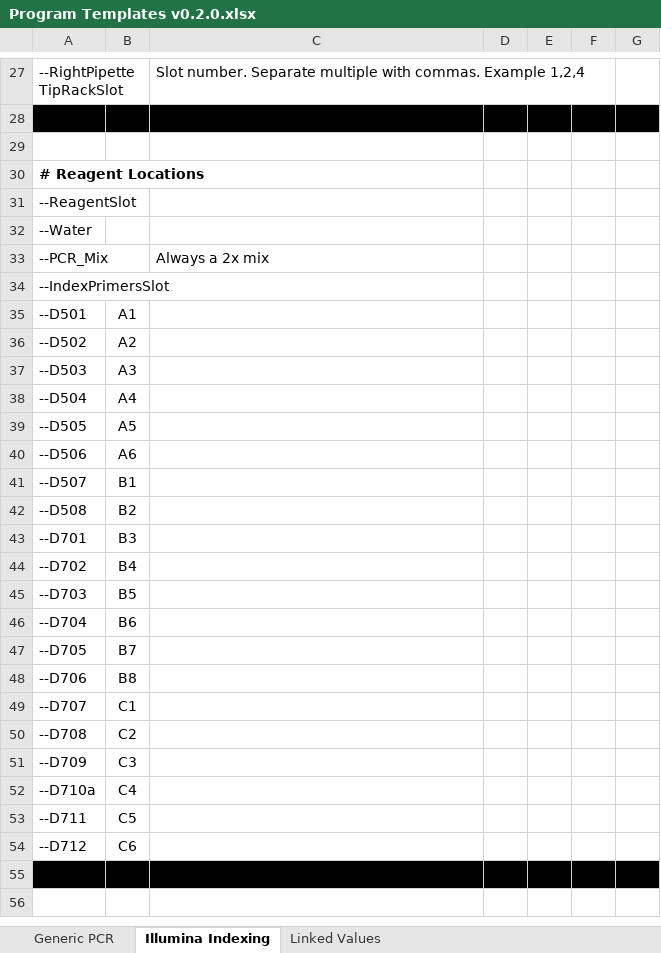
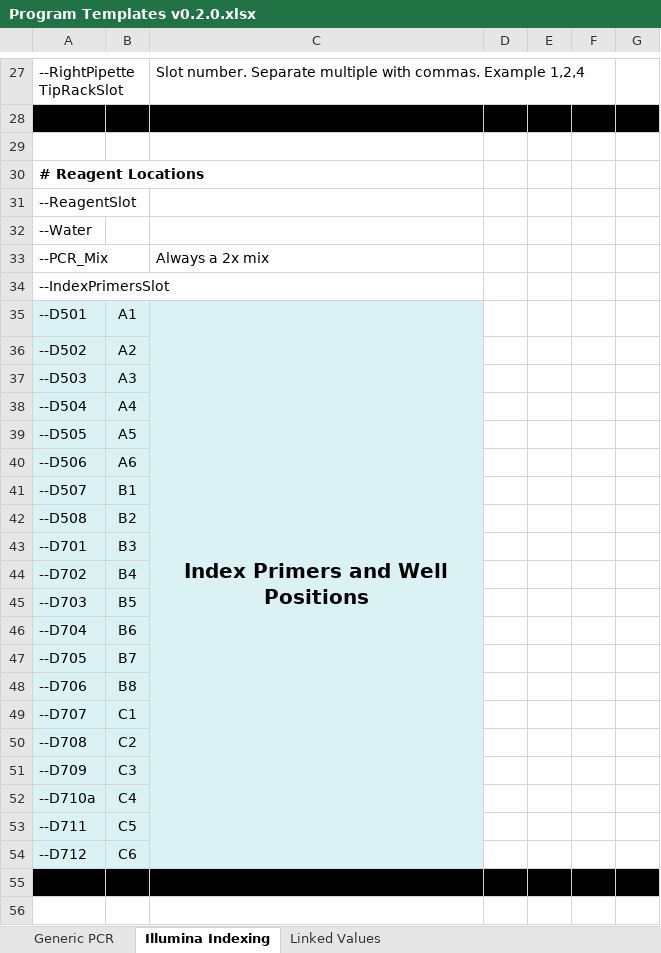
Before and after one commit to Gaorav-Gupta-Lab/Opentrons_Programs, an Excel workbook: Docs/Program Templates v0.2.0.xlsx, sheet Illumina Indexing, drawn as a sheet; only a part is shown, gaps mark what is left out; values as stored, in another font and other column widths than the file's, no borders; conditional formats and table styles not drawn; the diff covers the shown part only; the diff names each change by its address in the sheet, - before the commit and + after, or states it on an @@ line.

Commit message:
New Program and Updates

```diff
--- a/Docs/Program Templates v0.2.0.xlsx (sheet Illumina Indexing)
+++ b/Docs/Program Templates v0.2.0.xlsx (sheet Illumina Indexing)
+A30:C30 merged
-A35:C54 fill: none
+A35:C54 fill: #DAF2F4
-C35: (empty)
+C35: Index Primers and Well Positions
+C35:C54 merged
```
Also changed, not shown: merged cells elsewhere in this sheet, 3 other files.
